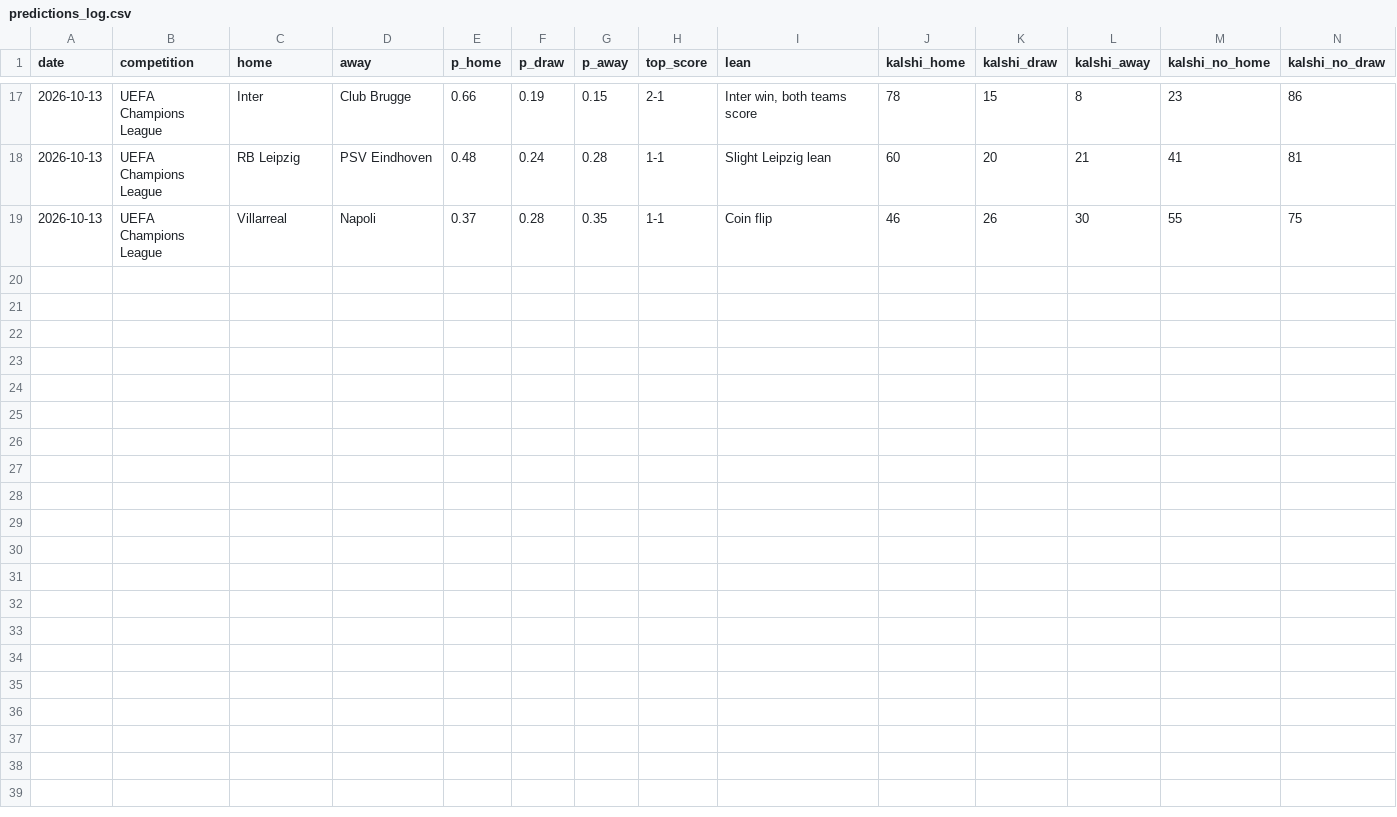
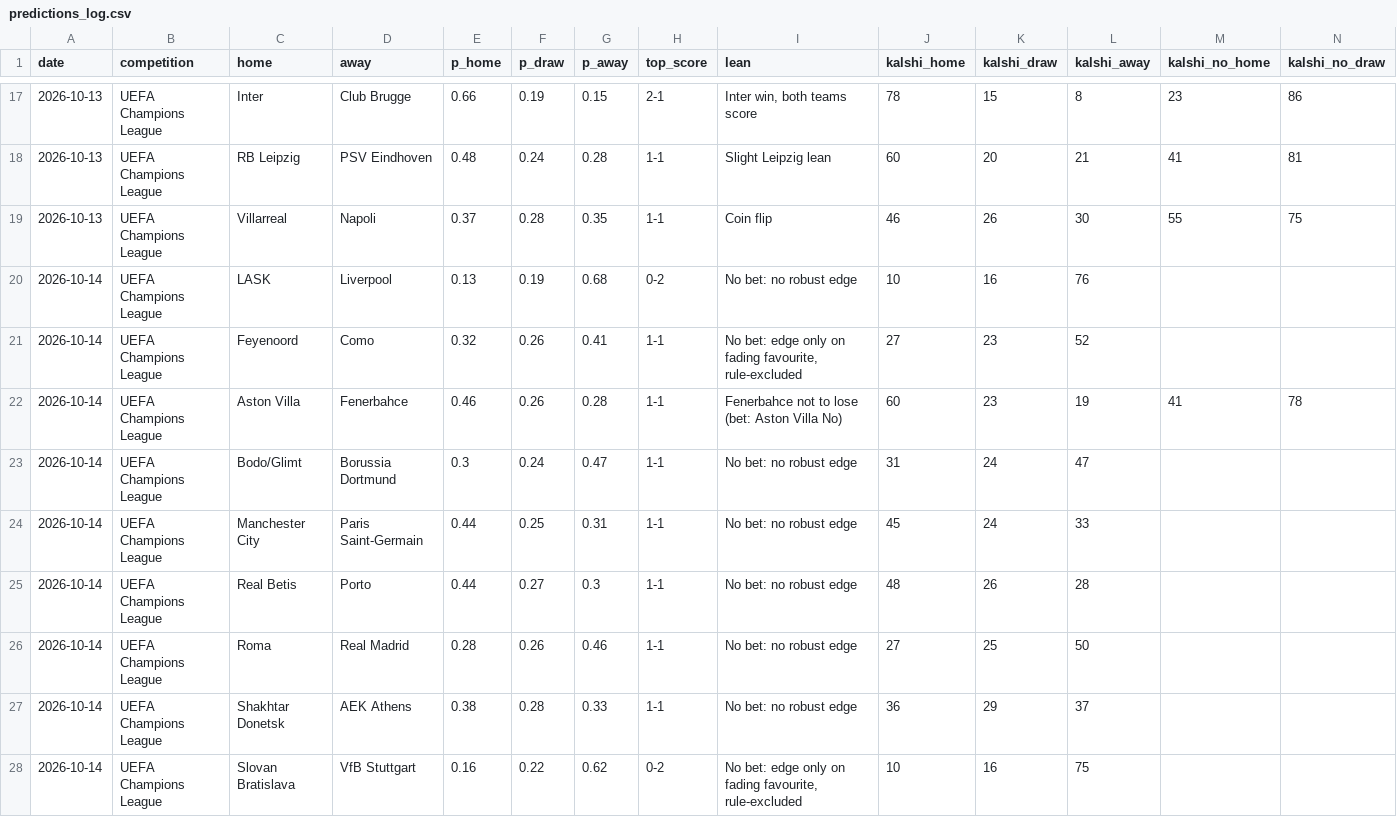
Before and after one commit to bobaoxu2001/Quantitative-Finance, a CSV file: football/predictions_log.csv, drawn as a sheet; only a part is shown, gaps mark what is left out; rows hold the shown columns only; the diff names each change by its address in the sheet, - before the commit and + after, or states it on an @@ line.

```diff
--- a/football/predictions_log.csv
+++ b/football/predictions_log.csv
+row 20: 2026-10-14 | UEFA Champions League | LASK | Liverpool | 0.13 | 0.19 | 0.68 | 0-2 | No bet: no robust edge | 10 | 16 | 76
+row 21: 2026-10-14 | UEFA Champions League | Feyenoord | Como | 0.32 | 0.26 | 0.41 | 1-1 | No bet: edge only on fading favourite, rule-excluded | 27 | 23 | 52
+row 22: 2026-10-14 | UEFA Champions League | Aston Villa | Fenerbahce | 0.46 | 0.26 | 0.28 | 1-1 | Fenerbahce not to lose (bet: Aston Villa No) | 60 | 23 | 19 | 41 | 78
+row 23: 2026-10-14 | UEFA Champions League | Bodo/Glimt | Borussia Dortmund | 0.3 | 0.24 | 0.47 | 1-1 | No bet: no robust edge | 31 | 24 | 47
+row 24: 2026-10-14 | UEFA Champions League | Manchester City | Paris Saint-Germain | 0.44 | 0.25 | 0.31 | 1-1 | No bet: no robust edge | 45 | 24 | 33
+row 25: 2026-10-14 | UEFA Champions League | Real Betis | Porto | 0.44 | 0.27 | 0.3 | 1-1 | No bet: no robust edge | 48 | 26 | 28
+row 26: 2026-10-14 | UEFA Champions League | Roma | Real Madrid | 0.28 | 0.26 | 0.46 | 1-1 | No bet: no robust edge | 27 | 25 | 50
+row 27: 2026-10-14 | UEFA Champions League | Shakhtar Donetsk | AEK Athens | 0.38 | 0.28 | 0.33 | 1-1 | No bet: no robust edge | 36 | 29 | 37
+row 28: 2026-10-14 | UEFA Champions League | Slovan Bratislava | VfB Stuttgart | 0.16 | 0.22 | 0.62 | 0-2 | No bet: edge only on fading favourite, rule-excluded | 10 | 16 | 75
```
